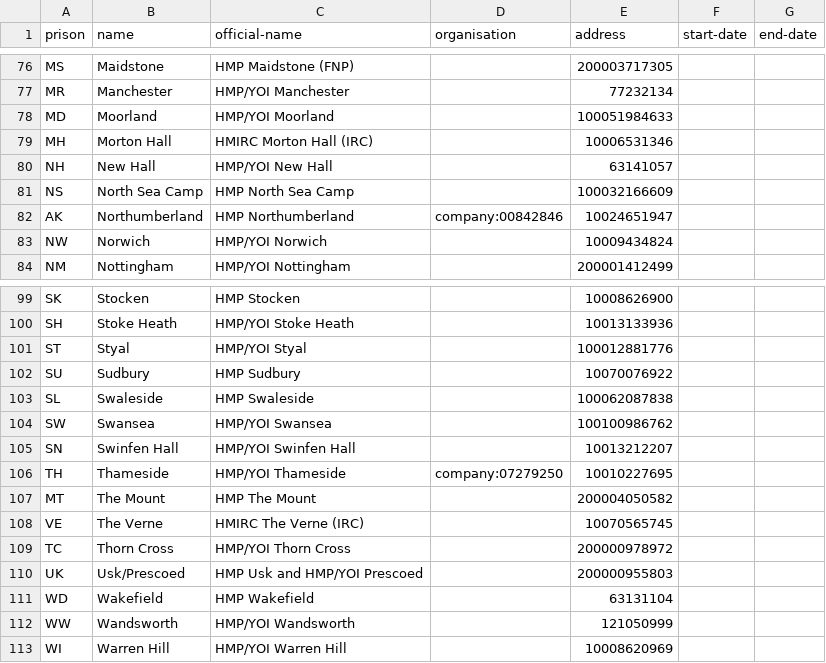
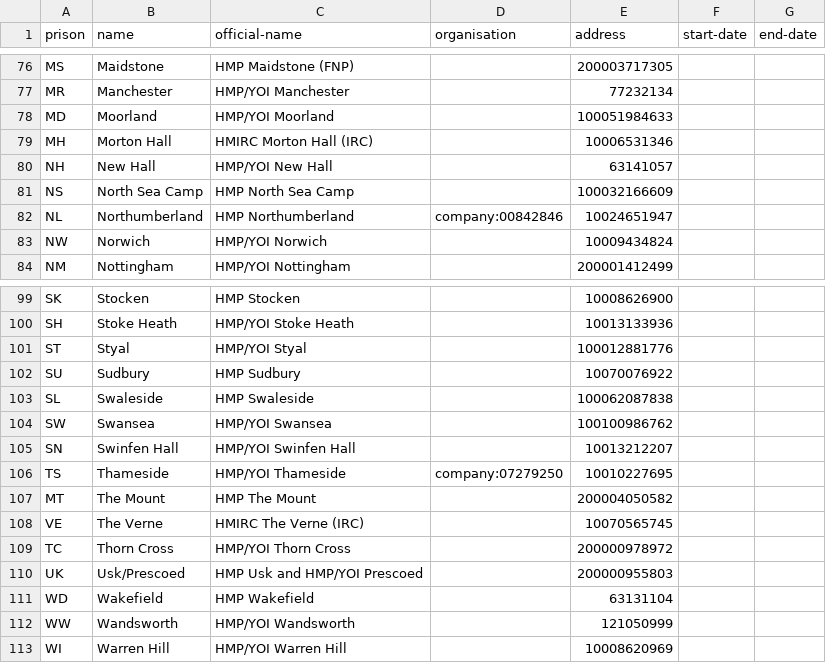
Before and after one commit to symroe/prison-estate-data, a TSV file: data/discovery/prison/prisons.tsv, drawn as a sheet; only a part is shown, gaps mark what is left out.

```diff
--- a/data/discovery/prison/prisons.tsv
+++ b/data/discovery/prison/prisons.tsv
@@ -81,3 +81,3 @@ NH	New Hall	HMP/YOI New Hall		63141057
 NS	North Sea Camp	HMP North Sea Camp		100032166609		
-AK	Northumberland	HMP Northumberland	company:00842846	10024651947		
+NL	Northumberland	HMP Northumberland	company:00842846	10024651947		
 NW	Norwich	HMP/YOI Norwich		10009434824		
@@ -105,3 +105,3 @@ SW	Swansea	HMP/YOI Swansea		100100986762
 SN	Swinfen Hall	HMP/YOI Swinfen Hall		10013212207		
-TH	Thameside	HMP/YOI Thameside	company:07279250	10010227695		
+TS	Thameside	HMP/YOI Thameside	company:07279250	10010227695		
 MT	The Mount	HMP The Mount		200004050582		
```
Also changed, not shown: 1 other file.
